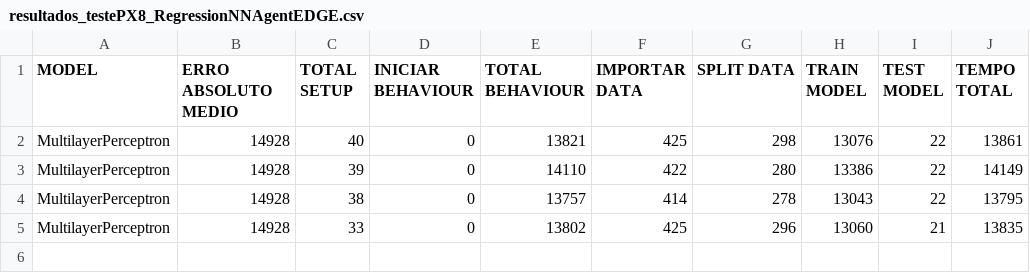
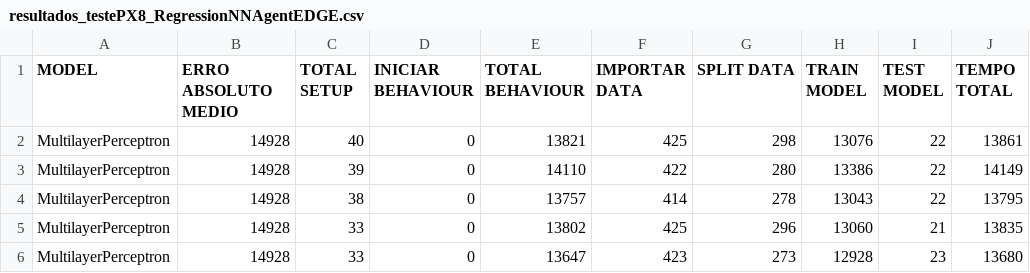
Before and after one commit to lucaspinow/jade_edge, a CSV file: resultados_testePX8_RegressionNNAgentEDGE.csv, drawn as a sheet.

Commit message:
PX8

```diff
--- a/resultados_testePX8_RegressionNNAgentEDGE.csv
+++ b/resultados_testePX8_RegressionNNAgentEDGE.csv
@@ -5 +5,2 @@ MultilayerPerceptron,14928,38,0,13757,414,278,13043,22,13795
 MultilayerPerceptron,14928,33,0,13802,425,296,13060,21,13835
+MultilayerPerceptron,14928,33,0,13647,423,273,12928,23,13680
```
